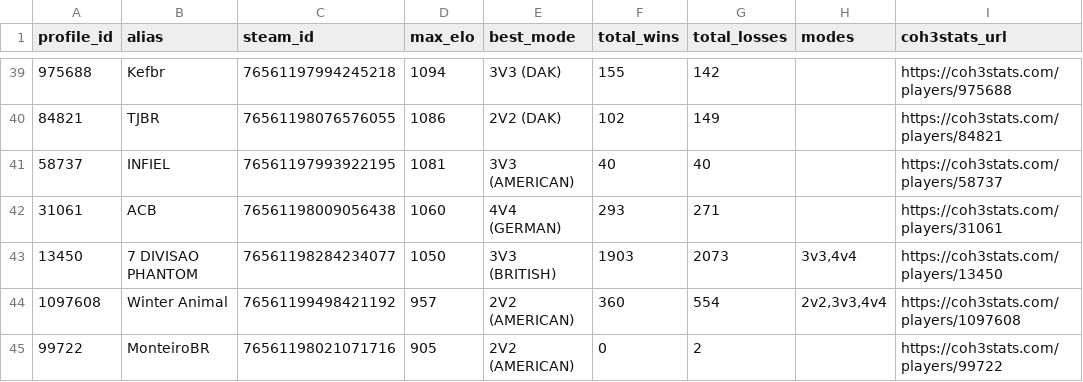
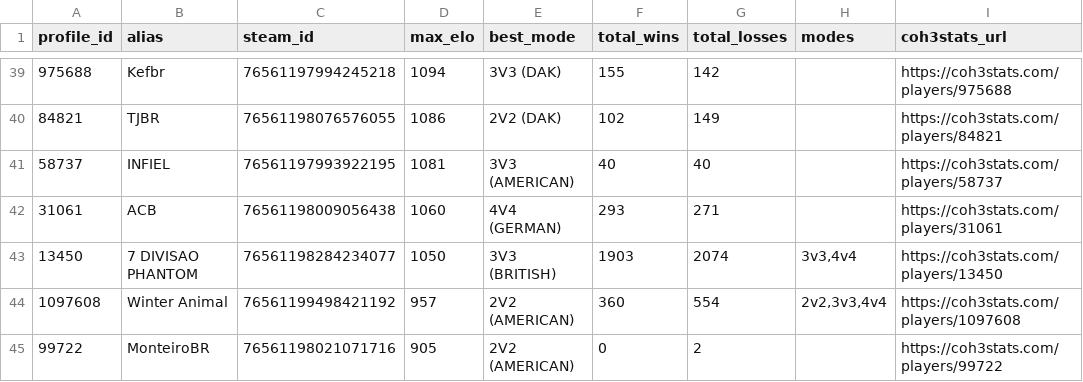
Before and after one commit to nigosky/coh3-br-ranking, a CSV file: jogadores_br_steam.csv, drawn as a sheet; only a part is shown, gaps mark what is left out; the diff covers the shown part only.

```diff
--- a/jogadores_br_steam.csv
+++ b/jogadores_br_steam.csv
@@ -42,3 +42,3 @@ profile_id,alias,steam_id,max_elo,best_mode,total_wins,total_losses,modes,coh3st
 31061,ACB,76561198009056438,1060,4V4 (GERMAN),293,271,,https://coh3stats.com/players/31061
-13450,7 DIVISAO PHANTOM,76561198284234077,1050,3V3 (BRITISH),1903,2073,"3v3,4v4",https://coh3stats.com/players/13450
+13450,7 DIVISAO PHANTOM,76561198284234077,1050,3V3 (BRITISH),1903,2074,"3v3,4v4",https://coh3stats.com/players/13450
 1097608,Winter Animal,76561199498421192,957,2V2 (AMERICAN),360,554,"2v2,3v3,4v4",https://coh3stats.com/players/1097608
```
Also changed, not shown: 2 added rows, 2 removed rows and 8 edited cells elsewhere in this file, ranking_unificado_br.csv, 4 other files.
